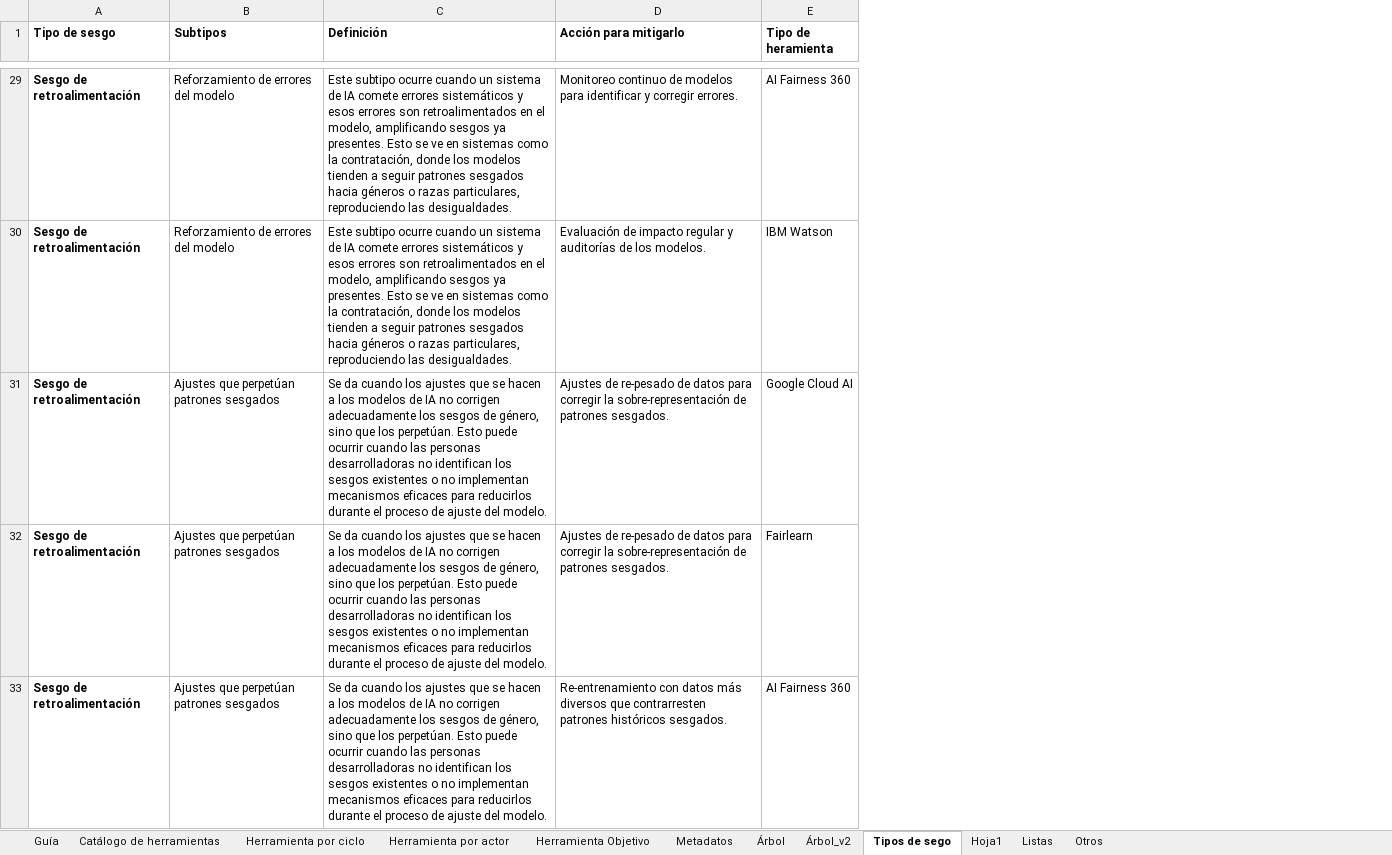
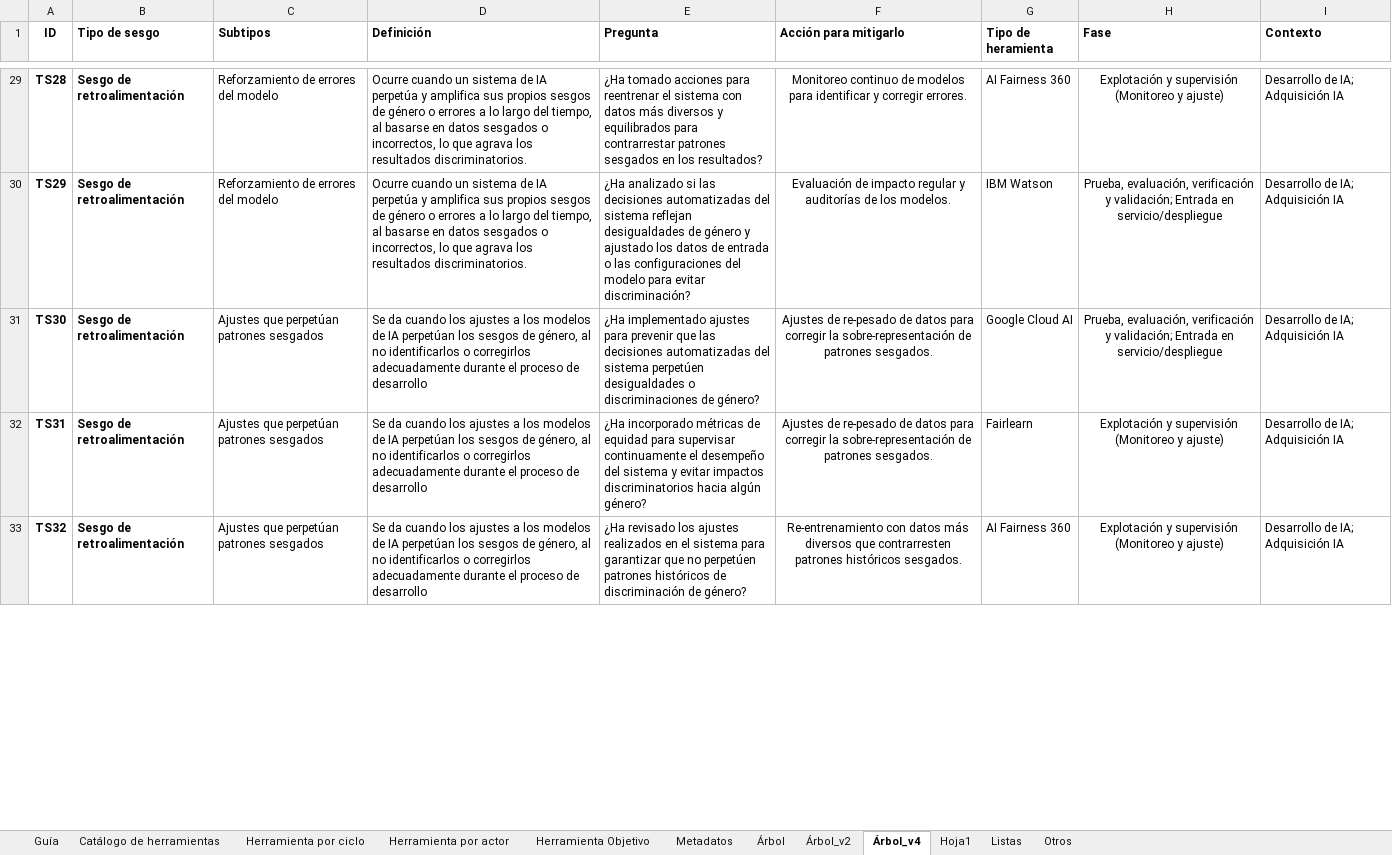
Before and after one commit to daniluck913/equidad-genero-ia, an Excel workbook: data.xlsx, sheet Árbol_v4, drawn as a sheet; only a part is shown, gaps mark what is left out; values as stored, in another font and other column widths than the file's, no borders; addresses are those after the commit; the diff covers the shown part only; the diff names each change by its address in the sheet, - before the commit and + after, or states it on an @@ line.

Commit message:
Mejora sesgos árbol de decisión

```diff
--- a/data.xlsx (sheet Árbol_v4)
+++ b/data.xlsx (sheet Árbol_v4)
-sheet tab: Tipos de sego
+sheet tab: Árbol_v4
+column A (ID), rows 29-33: TS28 | TS29 | TS30 | TS31 | TS32
+column E (Pregunta), rows 29-33: ¿Ha tomado acciones para reentrenar el sistema con datos más diversos y equilibrados para contrarrestar patrones sesgados en los resultados? | ¿Ha analizado si las decisiones automatizadas del sistema reflejan desigualdades de género y ajustado los datos de entrada o las configuraciones del modelo para evitar discriminación? | ¿Ha implementado ajustes para prevenir que las decisiones automatizadas del sistema perpetúen desigualdades o discriminaciones de género? | ¿Ha incorporado métricas de equidad para supervisar continuamente el desempeño del sistema y evitar impactos discriminatorios hacia algún género? | ¿Ha revisado los ajustes realizados en el sistema para garantizar que no perpetúen patrones históricos de discriminación de género?
+column H (Fase), rows 29-33: Explotación y supervisión (Monitoreo y ajuste) | Prueba, evaluación, verificación y validación; Entrada en servicio/despliegue | Prueba, evaluación, verificación y validación; Entrada en servicio/despliegue | Explotación y supervisión (Monitoreo y ajuste) | Explotación y supervisión (Monitoreo y ajuste)
+column I (Contexto), rows 29-33: all Desarrollo de IA; Adquisición IA
-D29:D30 (Definición): Este subtipo ocurre cuando un sistema de IA comete errores sistemáticos y esos errores son retroalimentados en el modelo, amplificando sesgos ya presentes. Esto se ve en sistemas como la contratación, donde los modelos tienden a seguir patrones sesgados hacia géneros o razas particulares, reproduciendo las desigualdades.
+D29:D30 (Definición): Ocurre cuando un sistema de IA perpetúa y amplifica sus propios sesgos de género o errores a lo largo del tiempo, al basarse en datos sesgados o incorrectos, lo que agrava los resultados discriminatorios.
-F29:F33 alignment: left
+F29:F33 alignment: center
-D31:D33 (Definición): …los ajustes que se hacen a los modelos de IA no corrigen adecuadamente los sesgos de género, sino que los perpetúan. Esto puede ocurrir cuando las personas desarrolladoras no identifican los sesgos existentes o no implementan mecanismos eficaces para reducirlos durante el proceso de ajuste del modelo.
+D31:D33 (Definición): …los ajustes a los modelos de IA perpetúan los sesgos de género, al no identificarlos o corregirlos adecuadamente durante el proceso de desarrollo
```
Also changed, not shown: 8 added rows, 29 edited cells and cell formats elsewhere in this sheet, sheet Catálogo de herramientas, 6 other files.
